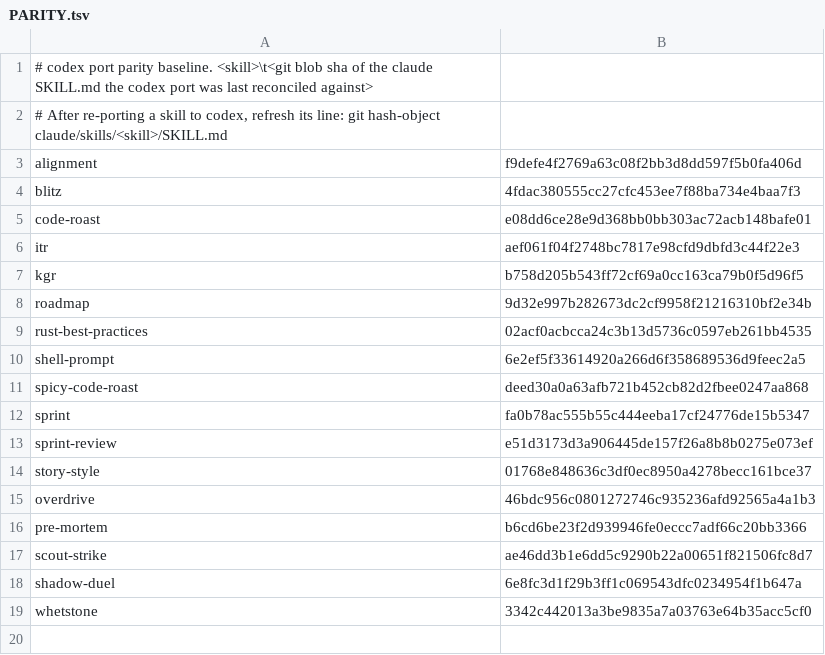
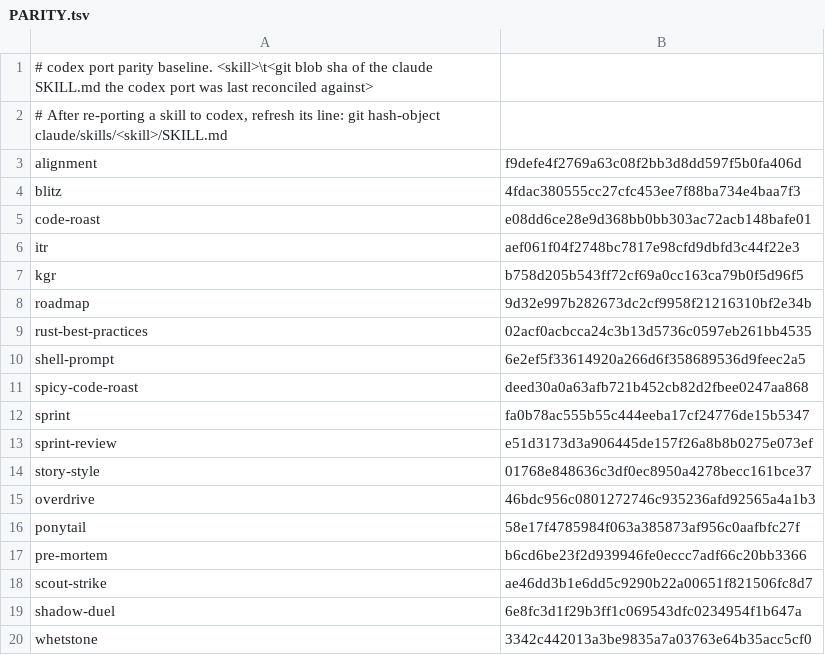
Before and after one commit to joeaguilar/skills, a TSV file: codex/PARITY.tsv, drawn as a sheet.

Commit message:
Port ponytail skill to Codex

```diff
--- a/codex/PARITY.tsv
+++ b/codex/PARITY.tsv
@@ -15,2 +15,3 @@ story-style	01768e848636c3df0ec8950a4278becc161bce37
 overdrive	46bdc956c0801272746c935236afd92565a4a1b3
+ponytail	58e17f4785984f063a385873af956c0aafbfc27f
 pre-mortem	b6cd6be23f2d939946fe0eccc7adf66c20bb3366
```
Also changed, not shown: 5 other files.
